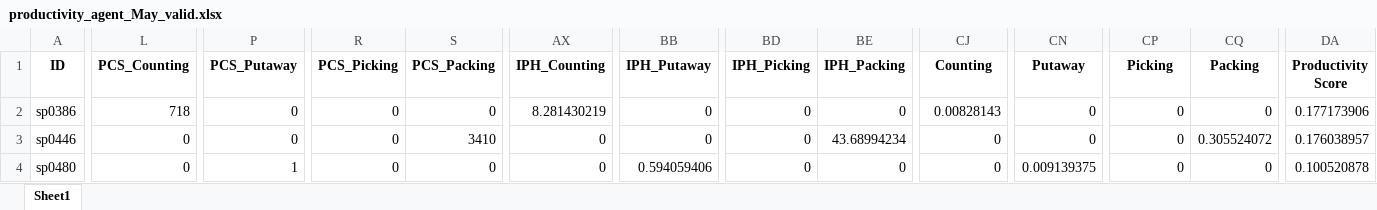
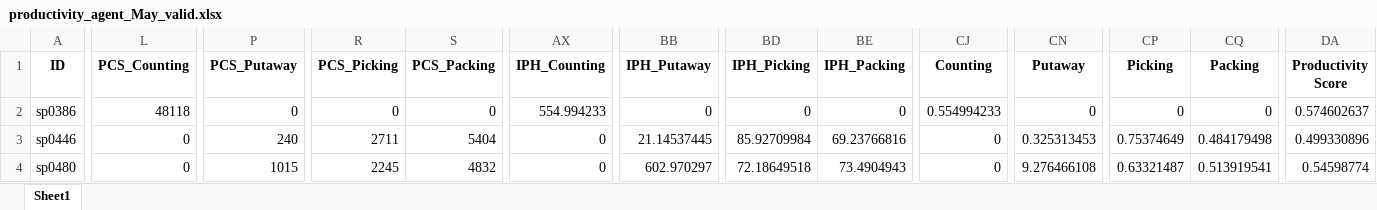
Before and after one commit to johnny890122/Incentive_prod, an Excel workbook: Output/productivity_agent_May_valid.xlsx, sheet Sheet1, drawn as a sheet; only a part is shown, gaps mark what is left out; values as stored, in another font and other column widths than the file's, no borders; the diff covers the shown part only; the diff names each change by its address in the sheet, - before the commit and + after, or states it on an @@ line.

Commit message:
修改 check no-data

```diff
--- a/Output/productivity_agent_May_valid.xlsx (sheet Sheet1)
+++ b/Output/productivity_agent_May_valid.xlsx (sheet Sheet1)
-L2 (PCS_Counting): 718
+L2 (PCS_Counting): 48118
-AX2 (IPH_Counting): 8.281430219
+AX2 (IPH_Counting): 554.994233
-CJ2 (Counting): 0.00828143
+CJ2 (Counting): 0.554994233
-DA2 (Productivity Score): 0.177173906
+DA2 (Productivity Score): 0.574602637
-P3 (PCS_Putaway): 0
+P3 (PCS_Putaway): 240
-R3 (PCS_Picking): 0
+R3 (PCS_Picking): 2711
-S3 (PCS_Packing): 3410
+S3 (PCS_Packing): 5404
-BB3 (IPH_Putaway): 0
+BB3 (IPH_Putaway): 21.14537445
-BD3 (IPH_Picking): 0
+BD3 (IPH_Picking): 85.92709984
-BE3 (IPH_Packing): 43.68994234
+BE3 (IPH_Packing): 69.23766816
-CN3 (Putaway): 0
+CN3 (Putaway): 0.325313453
-CP3 (Picking): 0
+CP3 (Picking): 0.75374649
-CQ3 (Packing): 0.305524072
+CQ3 (Packing): 0.484179498
-DA3 (Productivity Score): 0.176038957
+DA3 (Productivity Score): 0.499330896
-P4 (PCS_Putaway): 1
+P4 (PCS_Putaway): 1015
-R4 (PCS_Picking): 0
+R4 (PCS_Picking): 2245
-S4 (PCS_Packing): 0
+S4 (PCS_Packing): 4832
-BB4 (IPH_Putaway): 0.594059406
+BB4 (IPH_Putaway): 602.970297
-BD4 (IPH_Picking): 0
+BD4 (IPH_Picking): 72.18649518
-BE4 (IPH_Packing): 0
+BE4 (IPH_Packing): 73.4904943
-CN4 (Putaway): 0.009139375
+CN4 (Putaway): 9.276466108
-CP4 (Picking): 0
+CP4 (Picking): 0.63321487
-CQ4 (Packing): 0
+CQ4 (Packing): 0.513919541
-DA4 (Productivity Score): 0.100520878
+DA4 (Productivity Score): 0.54598774
```
Also changed, not shown: 1634 edited cells elsewhere in this sheet, Output/productivity_TL_May.xlsx, Output/productivity_TL_May_valid.xlsx, 26 other files.
